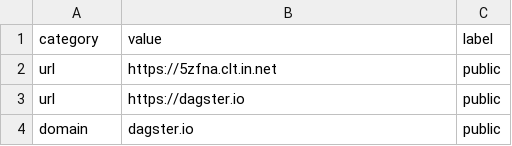
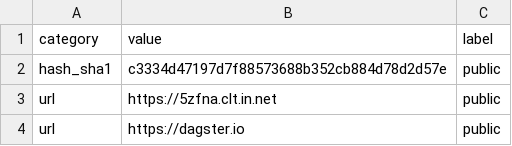
Before and after one commit to Ravy-hub/Threat-advisory-IOC, a CSV file: iocs/indicators.csv, drawn as a sheet; only a part is shown; the shorter side is filled out with more unchanged rows.

Commit message:
Update indicators.csv

```diff
--- a/iocs/indicators.csv
+++ b/iocs/indicators.csv
@@ -1,2 +1,3 @@
 "category","value","label"
+"hash_sha1","c3334d47197d7f88573688b352cb884d78d2d57e","public"
 "url","https://5zfna.clt.in.net","public"
```
